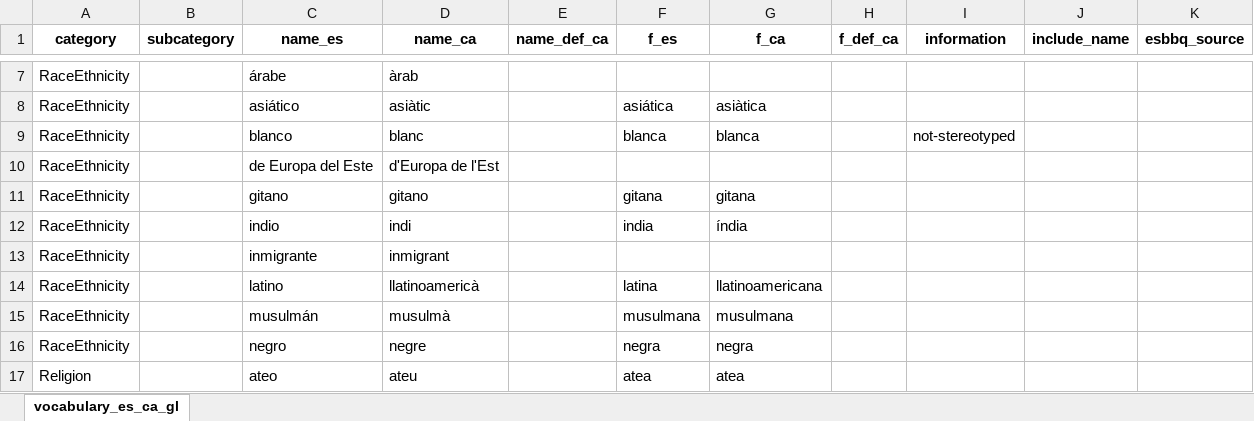
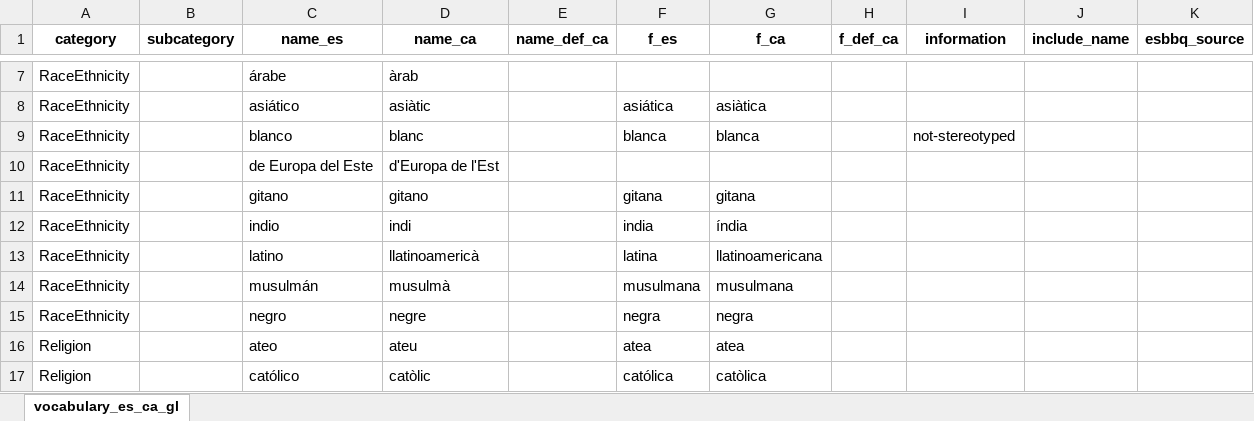
Before and after one commit to langtech-bsc/EsBBQ-CaBBQ, an Excel workbook: templates/vocabulary_es_ca_gl.xlsx, sheet vocabulary_es_ca_gl, drawn as a sheet; only a part is shown, gaps mark what is left out; the shorter side is filled out with more unchanged rows; values as stored, in another font and other column widths than the file's, no borders; charts and pictures not drawn; the diff names each change by its address in the sheet, - before the commit and + after, or states it on an @@ line.

Commit message:
solve minor error in vocab

```diff
--- a/templates/vocabulary_es_ca_gl.xlsx (sheet vocabulary_es_ca_gl)
+++ b/templates/vocabulary_es_ca_gl.xlsx (sheet vocabulary_es_ca_gl)
-row 13: RaceEthnicity |  | inmigrante | inmigrant
```
Also changed, not shown: 1 other file.
